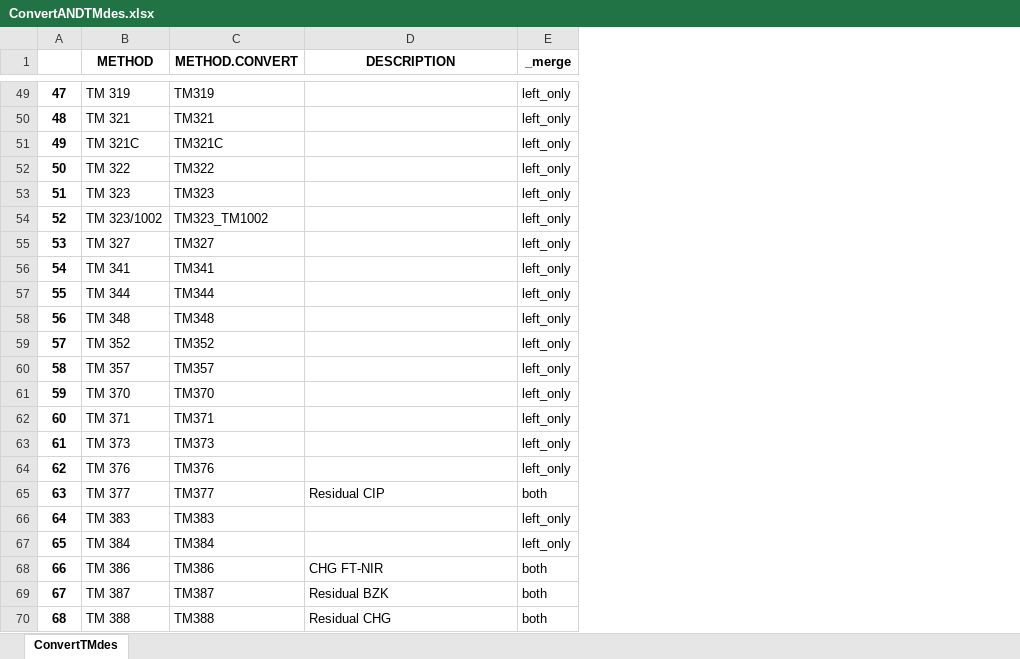
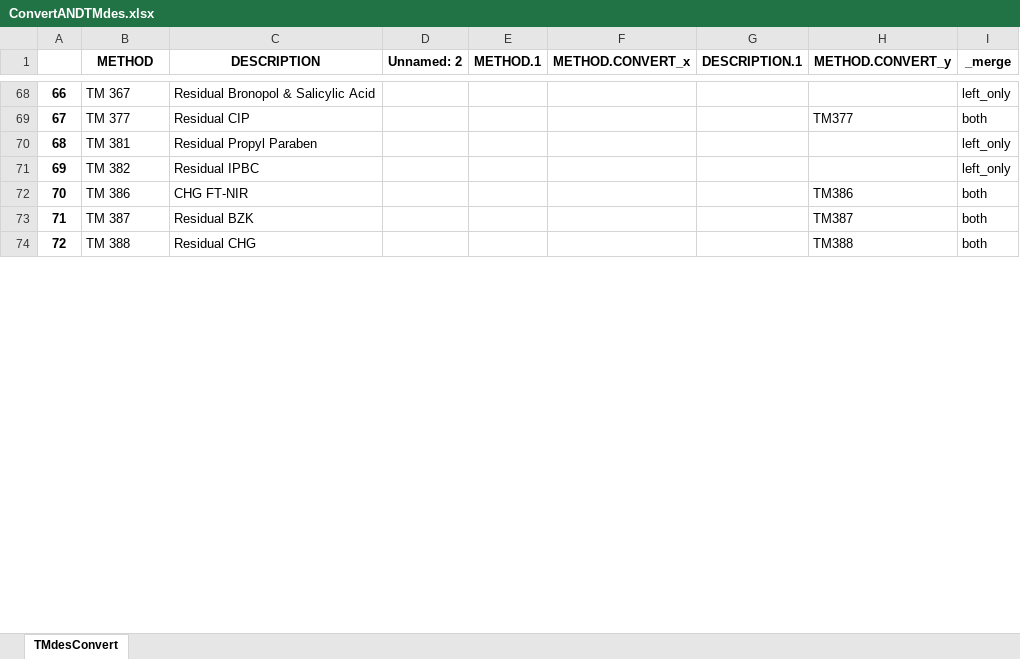
Before and after one commit to matmignin/NoIdle, an Excel workbook: scripts/ConvertANDTMdes.xlsx, sheet TMdesConvert, drawn as a sheet; only a part is shown, gaps mark what is left out; values as stored, in another font and other column widths than the file's, no borders; removed rows and columns are numbered as before the commit, all else as after; the diff covers the shown part only; the diff names each change by its address in the sheet, - before the commit and + after, or states it on an @@ line.

```diff
--- a/scripts/ConvertANDTMdes.xlsx (sheet TMdesConvert)
+++ b/scripts/ConvertANDTMdes.xlsx (sheet TMdesConvert)
-sheet tab: ConvertTMdes
+sheet tab: TMdesConvert
-column C (METHOD.CONVERT), rows 64-65: TM376 | TM377; rows 68-70: TM386 | TM387 | TM388
+column D (Unnamed: 2), empty
+column E (METHOD.1), empty
+column F (METHOD.CONVERT_x), empty
+column G (DESCRIPTION.1), empty
+column H (METHOD.CONVERT_y), row 69: TM377; rows 72-74: TM386 | TM387 | TM388
@@ column A renumbered between rows 28 and 123 @@
-row 49: 47 | TM 319 | TM319 |  | left_only
-row 50: 48 | TM 321 | TM321 |  | left_only
-row 51: 49 | TM 321C | TM321C |  | left_only
-row 52: 50 | TM 322 | TM322 |  | left_only
-row 53: 51 | TM 323 | TM323 |  | left_only
-row 54: 52 | TM 323/1002 | TM323_TM1002 |  | left_only
-row 55: 53 | TM 327 | TM327 |  | left_only
-row 56: 54 | TM 341 | TM341 |  | left_only
-row 57: 55 | TM 344 | TM344 |  | left_only
-row 58: 56 | TM 348 | TM348 |  | left_only
-row 59: 57 | TM 352 | TM352 |  | left_only
-row 60: 58 | TM 357 | TM357 |  | left_only
-row 61: 59 | TM 370 | TM370 |  | left_only
-row 62: 60 | TM 371 | TM371 |  | left_only
-row 63: 61 | TM 373 | TM373 |  | left_only
-B68 (METHOD): TM 376
+B68 (METHOD): TM 367
-C68 (DESCRIPTION): (empty)
+C68 (DESCRIPTION): Residual Bronopol & Salicylic Acid
-row 66: 64 | TM 383 | TM383 |  | left_only
-row 67: 65 | TM 384 | TM384 |  | left_only
+row 70: 68 | TM 381 | Residual Propyl Paraben |  |  |  |  |  | left_only
+row 71: 69 | TM 382 | Residual IPBC |  |  |  |  |  | left_only
```
Also changed, not shown: 81 added rows, 52 removed rows, 6 moved rows and 8 edited cells elsewhere in this sheet, scripts/Master.xlsx, 8 other files.
